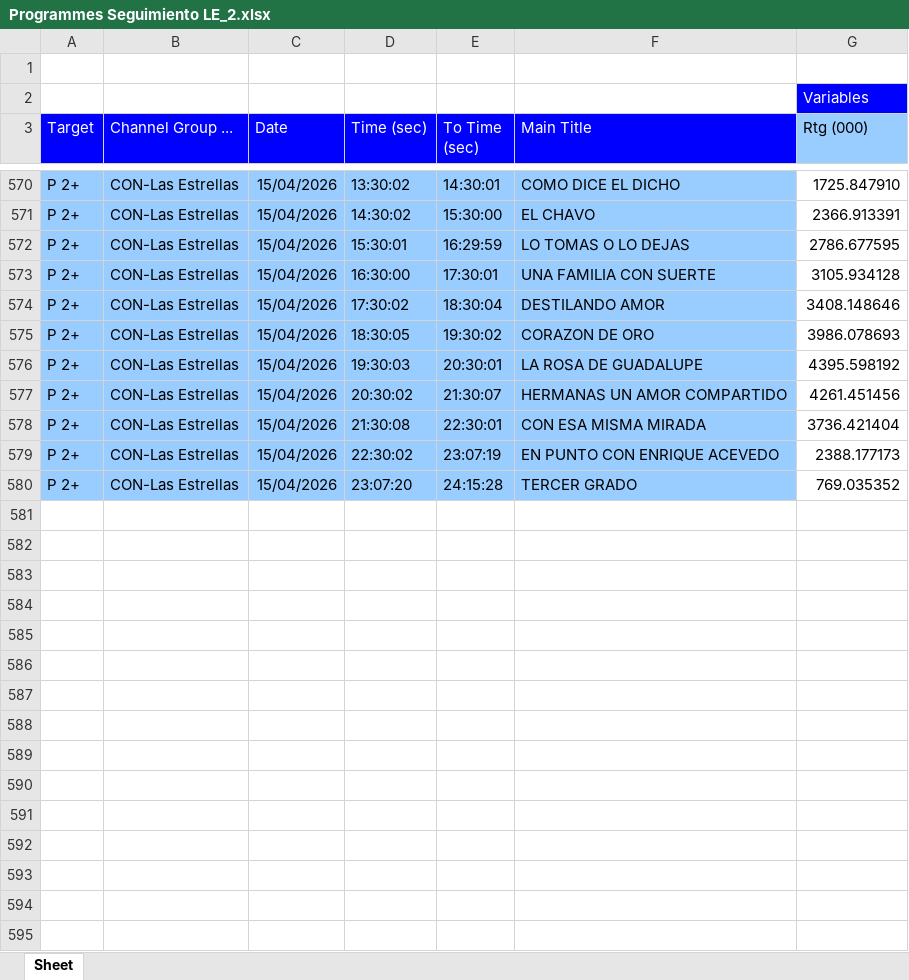
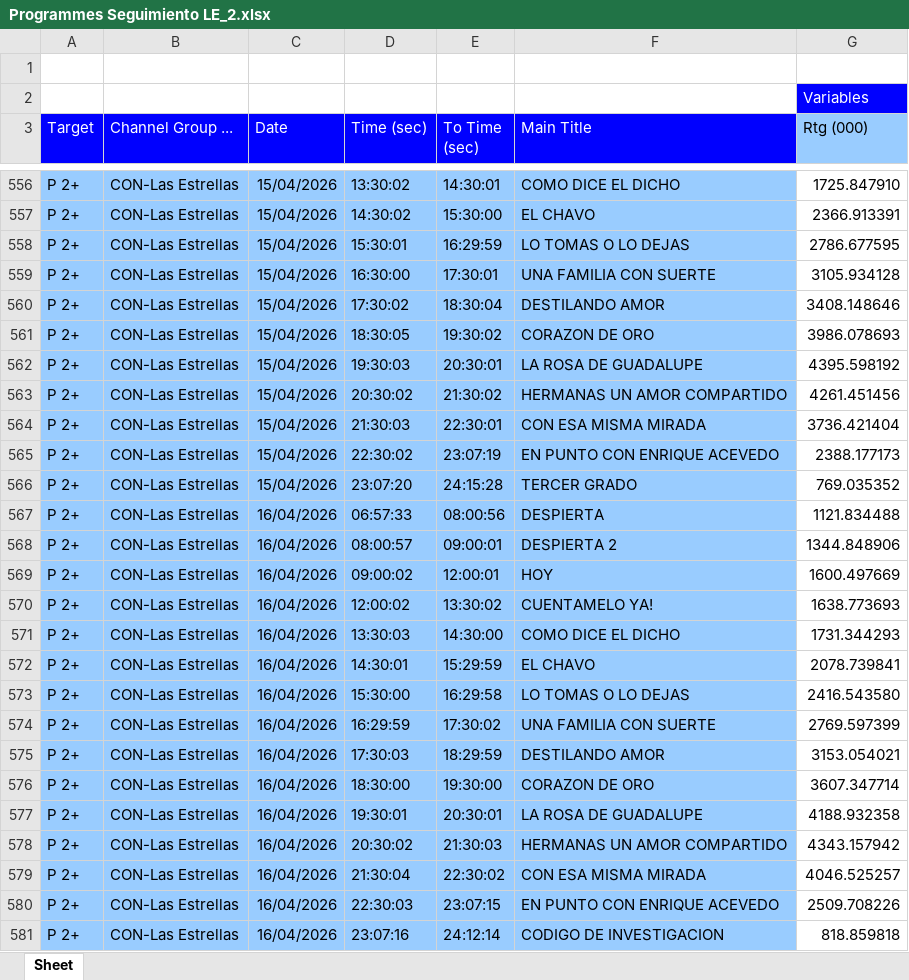
Before and after one commit to moonkey1995/Seguimiento-LE, an Excel workbook: Programmes Seguimiento LE_2.xlsx, sheet Sheet, drawn as a sheet; only a part is shown, gaps mark what is left out; values as stored, in another font and other column widths than the file's, no borders; addresses are those after the commit; the diff covers the shown part only; the diff names each change by its address in the sheet, - before the commit and + after, or states it on an @@ line.

```diff
--- a/Programmes Seguimiento LE_2.xlsx (sheet Sheet)
+++ b/Programmes Seguimiento LE_2.xlsx (sheet Sheet)
-E563 (To Time (sec)): 21:30:07
+E563 (To Time (sec)): 21:30:02
-D564 (Time (sec)): 21:30:08
+D564 (Time (sec)): 21:30:03
+row 567: P 2+ | CON-Las Estrellas | 16/04/2026 | 06:57:33 | 08:00:56 | DESPIERTA | 1121.834488
+row 568: P 2+ | CON-Las Estrellas | 16/04/2026 | 08:00:57 | 09:00:01 | DESPIERTA 2 | 1344.848906
+row 569: P 2+ | CON-Las Estrellas | 16/04/2026 | 09:00:02 | 12:00:01 | HOY | 1600.497669
+row 570: P 2+ | CON-Las Estrellas | 16/04/2026 | 12:00:02 | 13:30:02 | CUENTAMELO YA! | 1638.773693
+row 571: P 2+ | CON-Las Estrellas | 16/04/2026 | 13:30:03 | 14:30:00 | COMO DICE EL DICHO | 1731.344293
+row 572: P 2+ | CON-Las Estrellas | 16/04/2026 | 14:30:01 | 15:29:59 | EL CHAVO | 2078.739841
+row 573: P 2+ | CON-Las Estrellas | 16/04/2026 | 15:30:00 | 16:29:58 | LO TOMAS O LO DEJAS | 2416.543580
+row 574: P 2+ | CON-Las Estrellas | 16/04/2026 | 16:29:59 | 17:30:02 | UNA FAMILIA CON SUERTE | 2769.597399
+row 575: P 2+ | CON-Las Estrellas | 16/04/2026 | 17:30:03 | 18:29:59 | DESTILANDO AMOR | 3153.054021
+row 576: P 2+ | CON-Las Estrellas | 16/04/2026 | 18:30:00 | 19:30:00 | CORAZON DE ORO | 3607.347714
+row 577: P 2+ | CON-Las Estrellas | 16/04/2026 | 19:30:01 | 20:30:01 | LA ROSA DE GUADALUPE | 4188.932358
+row 578: P 2+ | CON-Las Estrellas | 16/04/2026 | 20:30:02 | 21:30:03 | HERMANAS UN AMOR COMPARTIDO | 4343.157942
+row 579: P 2+ | CON-Las Estrellas | 16/04/2026 | 21:30:04 | 22:30:02 | CON ESA MISMA MIRADA | 4046.525257
+row 580: P 2+ | CON-Las Estrellas | 16/04/2026 | 22:30:03 | 23:07:15 | EN PUNTO CON ENRIQUE ACEVEDO | 2509.708226
+row 581: P 2+ | CON-Las Estrellas | 16/04/2026 | 23:07:16 | 24:12:14 | CODIGO DE INVESTIGACION | 818.859818
```
Also changed, not shown: 14 removed rows elsewhere in this sheet, 1 other file.
